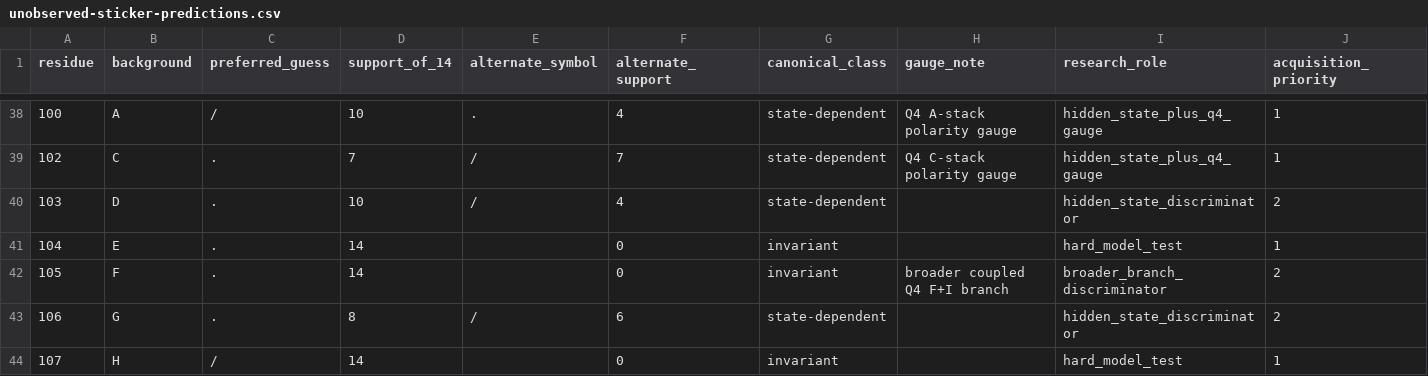
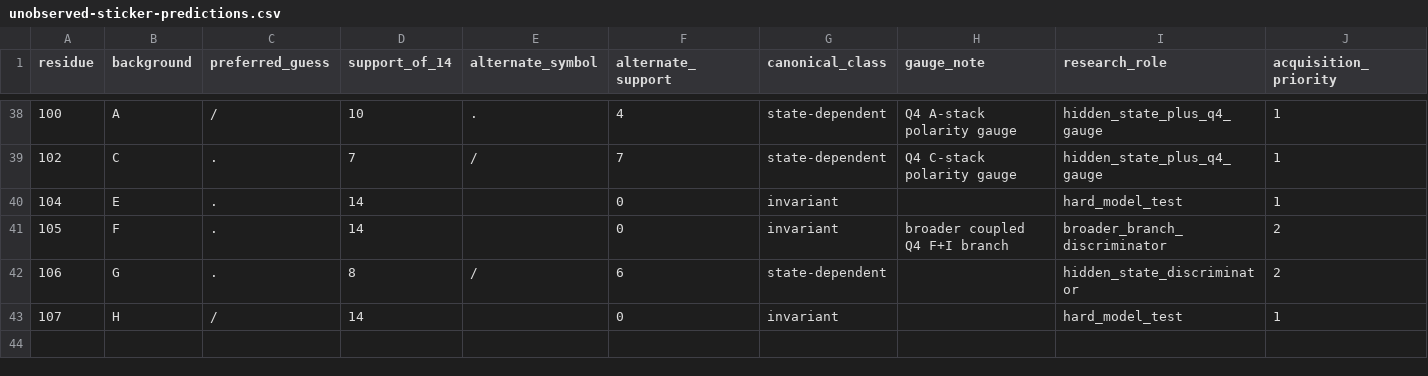
Before and after one commit to gamesbyian/GRA-EDISNI, a CSV file: data/unobserved-sticker-predictions.csv, drawn as a sheet; only a part is shown, gaps mark what is left out.

Commit message:
Remove observed residue 103 from prediction ledger

```diff
--- a/data/unobserved-sticker-predictions.csv
+++ b/data/unobserved-sticker-predictions.csv
@@ -39,3 +39,2 @@ residue,background,preferred_guess,support_of_14,alternate_symbol,alternate_supp
 102,C,.,7,/,7,state-dependent,Q4 C-stack polarity gauge,hidden_state_plus_q4_gauge,1
-103,D,.,10,/,4,state-dependent,,hidden_state_discriminator,2
 104,E,.,14,,0,invariant,,hard_model_test,1
```
